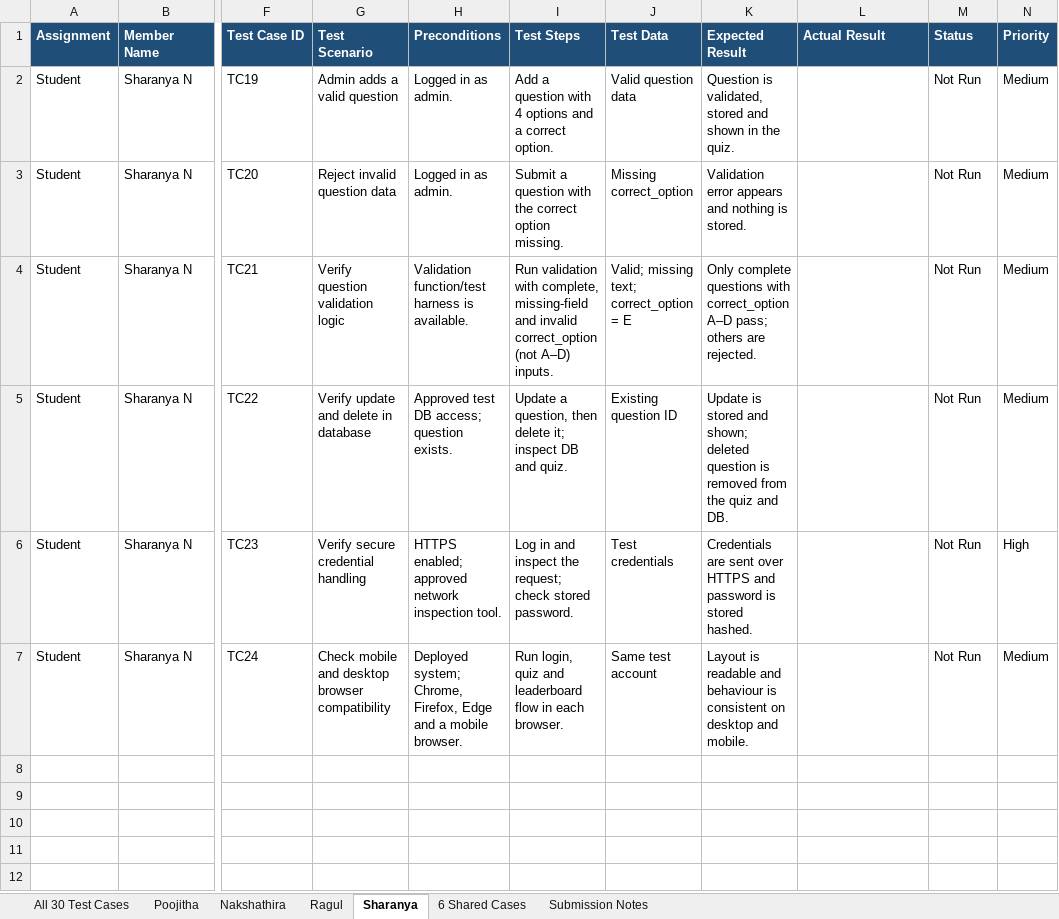
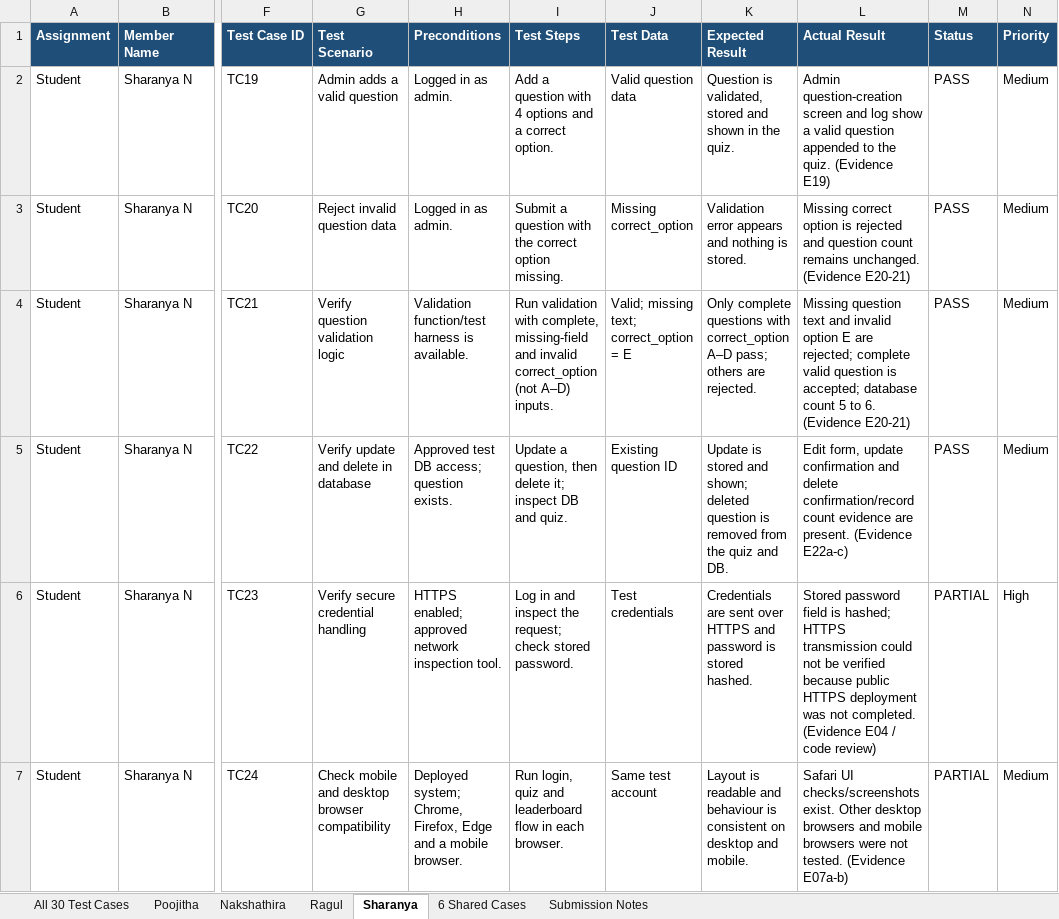
Before and after one commit to OnlineQuizTeam73-SE/online-quiz-system, an Excel workbook: Team73_Test_Cases (2).xlsx, sheet Sharanya, drawn as a sheet; only a part is shown, gaps mark what is left out; values as stored, in another font and other column widths than the file's, no borders; the diff names each change by its address in the sheet, - before the commit and + after, or states it on an @@ line.

Commit message:
Add test report, use case diagram and sprint retrospective; fill in test results
- docs/Team73_Test_Report.pdf: automated test results, code and branch coverage, system validation
- docs/Use_Case_Diagram.png: drawn from the use cases listed in SRS section 4.1
- docs/Team73_Sprint_Retrospective: review of Sprints 1 and 2 with action items, for the team to sign
- Test case sheet: Actual Result and Status filled in from the evidence document (20 PASS, 10 PARTIAL)

```diff
--- a/Team73_Test_Cases (2).xlsx (sheet Sharanya)
+++ b/Team73_Test_Cases (2).xlsx (sheet Sharanya)
-L2 (Actual Result): (empty)
+L2 (Actual Result): Admin question-creation screen and log show a valid question appended to the quiz. (Evidence E19)
-M2:M5 (Status): Not Run
+M2:M5 (Status): PASS
-L3 (Actual Result): (empty)
+L3 (Actual Result): Missing correct option is rejected and question count remains unchanged. (Evidence E20-21)
-L4 (Actual Result): (empty)
+L4 (Actual Result): Missing question text and invalid option E are rejected; complete valid question is accepted; database count 5 to 6. (Evidence E20-21)
-L5 (Actual Result): (empty)
+L5 (Actual Result): Edit form, update confirmation and delete confirmation/record count evidence are present. (Evidence E22a-c)
-L6 (Actual Result): (empty)
+L6 (Actual Result): Stored password field is hashed; HTTPS transmission could not be verified because public HTTPS deployment was not completed. (Evidence E04 / code review)
-M6:M7 (Status): Not Run
+M6:M7 (Status): PARTIAL
-L7 (Actual Result): (empty)
+L7 (Actual Result): Safari UI checks/screenshots exist. Other desktop browsers and mobile browsers were not tested. (Evidence E07a-b)
```
Also changed, not shown: sheet All 30 Test Cases, sheet Ragul, sheet 6 Shared Cases, sheet Poojitha, sheet Nakshathira, sheet Submission Notes, 4 other files.
